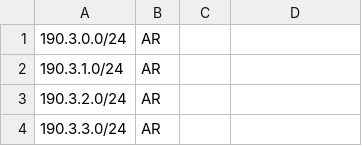
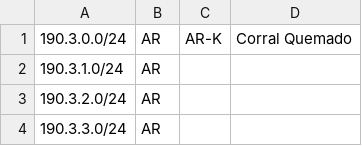
Before and after one commit to cti9744/geofeeds, a CSV file: geofeeds.csv, drawn as a sheet; only a part is shown.

Commit message:
update bot on node for geofeeds #2

```diff
--- a/geofeeds.csv
+++ b/geofeeds.csv
@@ -1,2 +1,2 @@
-190.3.0.0/24,AR,,,
+190.3.0.0/24,AR,AR-K,Corral Quemado,
 190.3.1.0/24,AR,,,
```
